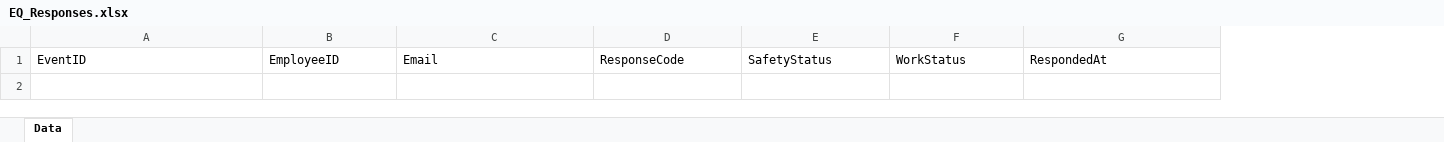
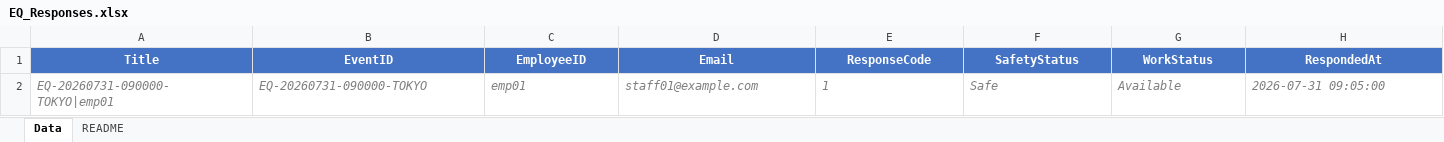
Before and after one commit to ochi1216/my-claude-code, an Excel workbook: power_automate_safety_checkin/EQ_Responses.xlsx, sheet Data, drawn as a sheet; only a part is shown; values as stored, in another font and other column widths than the file's, no borders; table styles not drawn; addresses are those after the commit; rows hold the shown columns only; the diff covers the shown part only; the diff names each change by its address in the sheet, - before the commit and + after, or states it on an @@ line.

```diff
--- a/power_automate_safety_checkin/EQ_Responses.xlsx (sheet Data)
+++ b/power_automate_safety_checkin/EQ_Responses.xlsx (sheet Data)
+sheet tab: README
+column A (Title), empty
@@ B1:H1 fill: none → #4472C4, bold: off → on, text colour: black → #FFFFFF, alignment: left → center @@
+row 2: EQ-20260731-090000-TOKYO|emp01 | EQ-20260731-090000-TOKYO | emp01 | staff01@example.com | 1 | Safe | Available | 2026-07-31 09:05:00
```
Also changed, not shown: cell formats elsewhere in this sheet, 2 other files.
